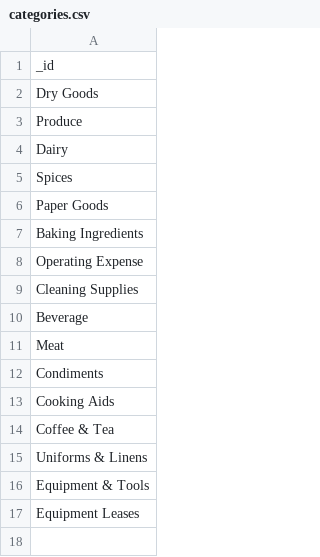
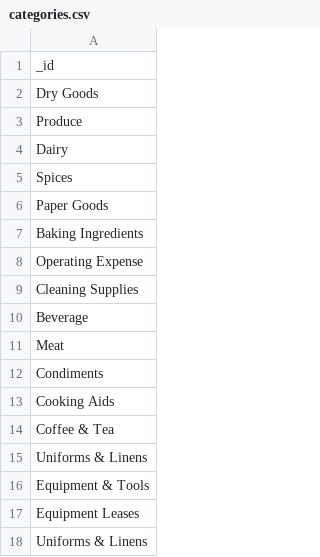
Before and after one commit to RestaurantPilot-AI/RestaurantPilot-AI-V2, a CSV file: data/database/categories.csv, drawn as a sheet.

```diff
--- a/data/database/categories.csv
+++ b/data/database/categories.csv
@@ -17 +17,2 @@ Equipment & Tools
 Equipment Leases
+Uniforms & Linens
```
Also changed, not shown: data/database/item_lookup_map.csv, data/database/vendor_regex_templates.csv, 7 other files.
